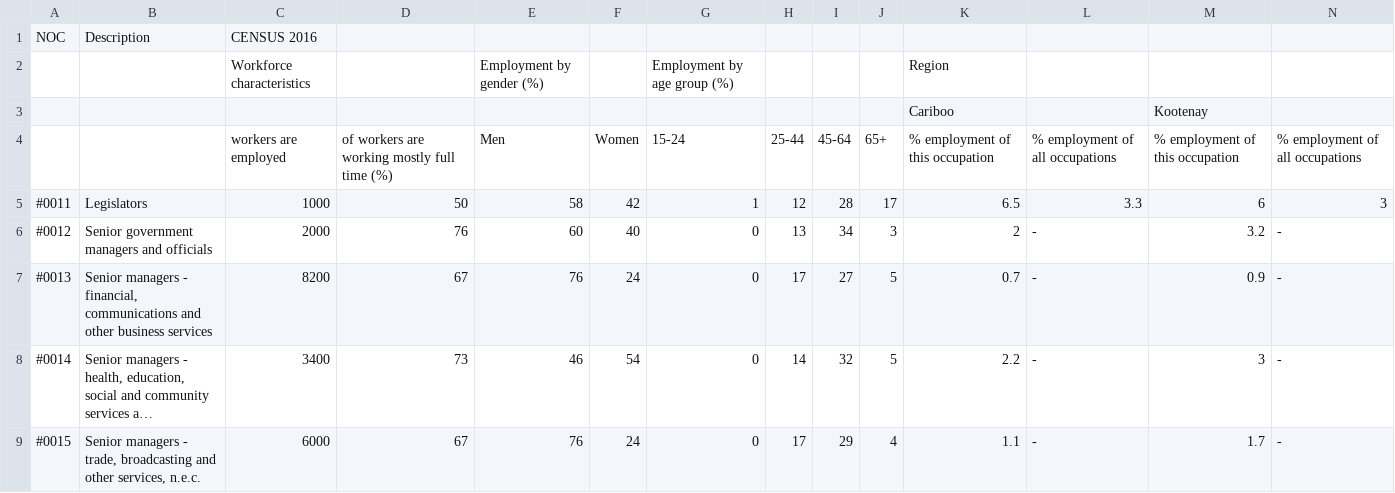
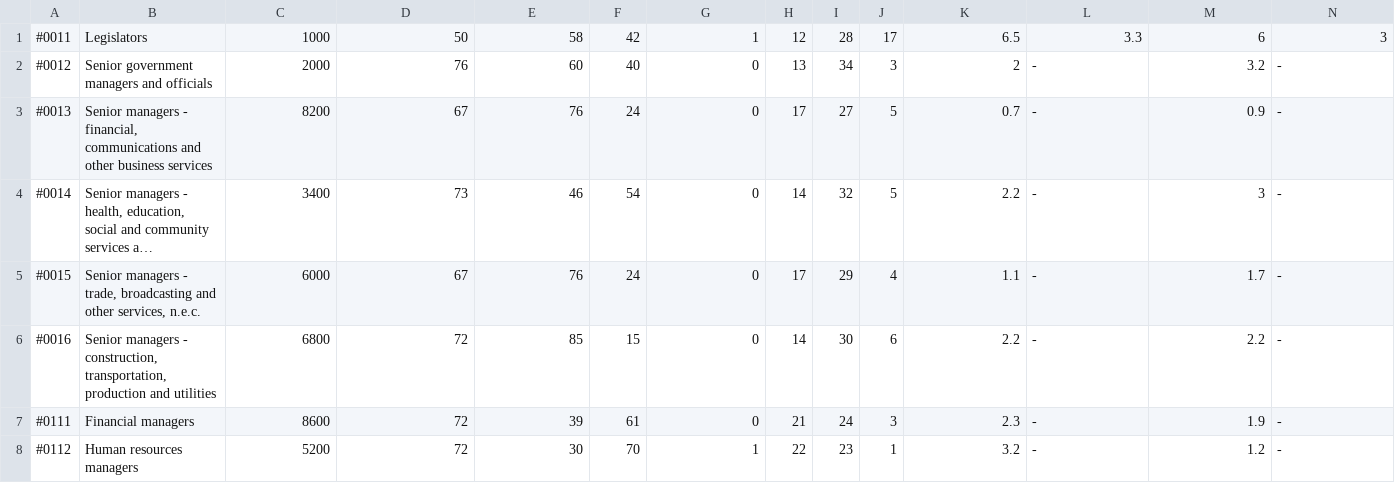
Before and after one commit to bcgov/workbc-ssot, a CSV file: migration/load/census.csv, drawn as a sheet; only a part is shown; the shorter side is filled out with more unchanged rows; long unchanged cells end in …; rows hold the shown columns only; the diff names each change by its address in the sheet, - before the commit and + after, or states it on an @@ line.

```diff
--- a/migration/load/census.csv
+++ b/migration/load/census.csv
-row 1: NOC | Description | CENSUS 2016
-row 2:  |  | Workforce characteristics |  | Employment by gender (%) |  | Employment by age group (%) |  |  |  | Region
-row 3:  |  |  |  |  |  |  |  |  |  | Cariboo |  | Kootenay
-row 4:  |  | workers are employed | of workers are working mostly full time (%) | Men | Women | 15-24 | 25-44 | 45-64 | 65+ | % employment of this occupation | % employment of all occupations | % employment of this occupation | % employment of all occupations
```
Also changed, not shown: migration/load/career_provincial.csv, migration/load/career_regional.csv, 40 other files.
